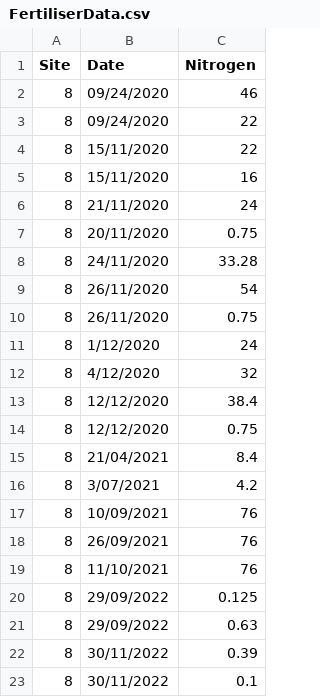
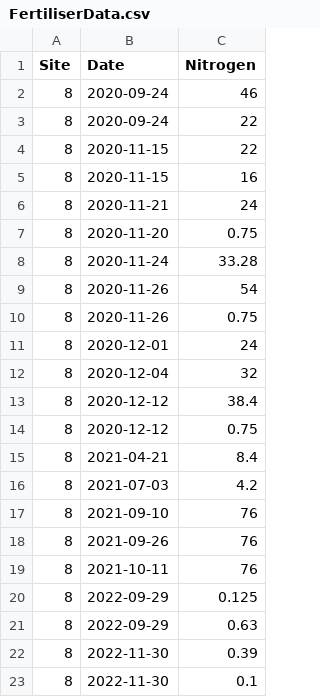
Before and after one commit to RezareSystems/SVS-Model, a CSV file: modelCsharp/TestModel/TestModel/FertiliserData.csv, drawn as a sheet.

Commit message:
new format for dates/fertiliser

```diff
--- a/modelCsharp/TestModel/TestModel/FertiliserData.csv
+++ b/modelCsharp/TestModel/TestModel/FertiliserData.csv
@@ -1,23 +1,23 @@
 Site,Date,Nitrogen
-8,09/24/2020,46
-8,09/24/2020,22
-8,15/11/2020,22
-8,15/11/2020,16
-8,21/11/2020,24
-8,20/11/2020,0.75
-8,24/11/2020,33.28
-8,26/11/2020,54
-8,26/11/2020,0.75
-8,1/12/2020,24
-8,4/12/2020,32
-8,12/12/2020,38.4
-8,12/12/2020,0.75
-8,21/04/2021,8.4
-8,3/07/2021,4.2
-8,10/09/2021,76
-8,26/09/2021,76
-8,11/10/2021,76
-8,29/09/2022,0.125
-8,29/09/2022,0.63
-8,30/11/2022,0.39
-8,30/11/2022,0.1
+8,2020-09-24,46
+8,2020-09-24,22
+8,2020-11-15,22
+8,2020-11-15,16
+8,2020-11-21,24
+8,2020-11-20,0.75
+8,2020-11-24,33.28
+8,2020-11-26,54
+8,2020-11-26,0.75
+8,2020-12-01,24
+8,2020-12-04,32
+8,2020-12-12,38.4
+8,2020-12-12,0.75
+8,2021-04-21,8.4
+8,2021-07-03,4.2
+8,2021-09-10,76
+8,2021-09-26,76
+8,2021-10-11,76
+8,2022-09-29,0.125
+8,2022-09-29,0.63
+8,2022-11-30,0.39
+8,2022-11-30,0.1
```
Also changed, not shown: 1 other file.
